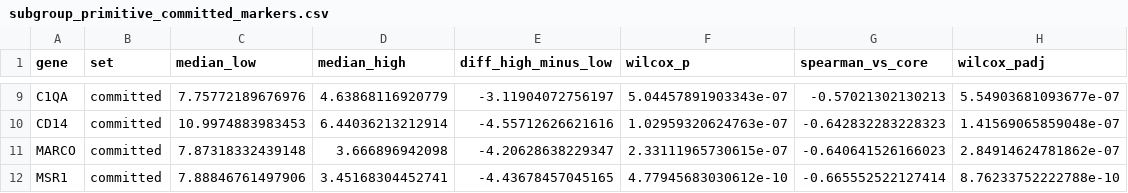
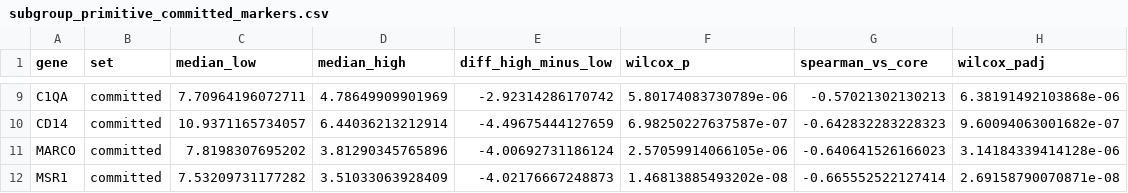
Before and after one commit to nutthapat-sumanont/npm1-aml-transcriptomics, a CSV file: results/subgroup_primitive_committed_markers.csv, drawn as a sheet; only a part is shown, gaps mark what is left out; the diff covers the shown part only.

```diff
--- a/results/subgroup_primitive_committed_markers.csv
+++ b/results/subgroup_primitive_committed_markers.csv
@@ -9,4 +9,4 @@
-"C1QA","committed",7.75772189676976,4.63868116920779,-3.11904072756197,5.04457891903343e-07,-0.57021302130213,5.54903681093677e-07
-"CD14","committed",10.9974883983453,6.44036213212914,-4.55712626621616,1.02959320624763e-07,-0.642832283228323,1.41569065859048e-07
-"MARCO","committed",7.87318332439148,3.666896942098,-4.20628638229347,2.33111965730615e-07,-0.640641526166023,2.84914624781862e-07
-"MSR1","committed",7.88846761497906,3.45168304452741,-4.43678457045165,4.77945683030612e-10,-0.665552522127414,8.76233752222788e-10
+"C1QA","committed",7.70964196072711,4.78649909901969,-2.92314286170742,5.80174083730789e-06,-0.57021302130213,6.38191492103868e-06
+"CD14","committed",10.9371165734057,6.44036213212914,-4.49675444127659,6.98250227637587e-07,-0.642832283228323,9.60094063001682e-07
+"MARCO","committed",7.8198307695202,3.81290345765896,-4.00692731186124,2.57059914066105e-06,-0.640641526166023,3.14184339414128e-06
+"MSR1","committed",7.53209731177282,3.51033063928409,-4.02176667248873,1.46813885493202e-08,-0.665552522127414,2.69158790070871e-08
```
Also changed, not shown: 31 edited cells elsewhere in this file, results/block_nek10_fto_associations.csv, results/block_nek10_fto_scores.csv, 19 other files.
